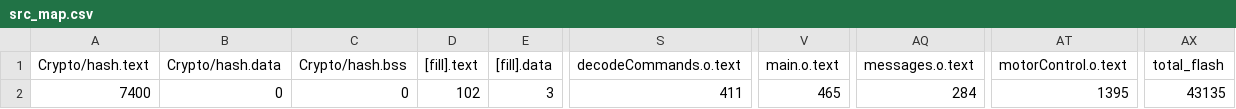
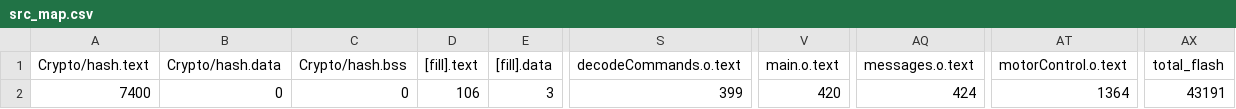
Before and after one commit to martinferianc/EmbeddedSystems-EIE3, a CSV file: Coursework 2/src/BUILD/NUCLEO_F303K8/GCC_ARM/src_map.csv, drawn as a sheet; only a part is shown, gaps mark what is left out; the diff names each change by its address in the sheet, - before the commit and + after, or states it on an @@ line.

Commit message:
Debugging the hash function.

```diff
--- a/Coursework 2/src/BUILD/NUCLEO_F303K8/GCC_ARM/src_map.csv
+++ b/Coursework 2/src/BUILD/NUCLEO_F303K8/GCC_ARM/src_map.csv
-D2 ([fill].text): 102
+D2 ([fill].text): 106
-S2 (decodeCommands.o.text): 411
+S2 (decodeCommands.o.text): 399
-V2 (main.o.text): 465
+V2 (main.o.text): 420
-AQ2 (messages.o.text): 284
+AQ2 (messages.o.text): 424
-AT2 (motorControl.o.text): 1395
+AT2 (motorControl.o.text): 1364
-AX2 (total_flash): 43135
+AX2 (total_flash): 43191
```
Also changed, not shown: 17 other files.
